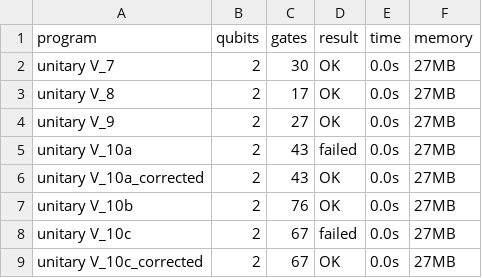
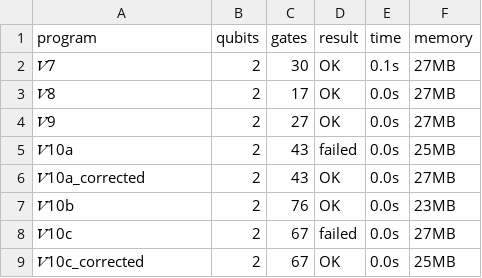
Before and after one commit to fmlab-iis/AutoQ, a CSV file: table1.csv, drawn as a sheet.

```diff
--- a/table1.csv
+++ b/table1.csv
@@ -1,9 +1,9 @@
 program,qubits,gates,result,time,memory
-unitary V_7,2,30,OK,0.0s,27MB
-unitary V_8,2,17,OK,0.0s,27MB
-unitary V_9,2,27,OK,0.0s,27MB
-unitary V_10a,2,43,failed,0.0s,27MB
-unitary V_10a_corrected,2,43,OK,0.0s,27MB
-unitary V_10b,2,76,OK,0.0s,27MB
-unitary V_10c,2,67,failed,0.0s,27MB
-unitary V_10c_corrected,2,67,OK,0.0s,27MB
+𝑉7,2,30,OK,0.1s,27MB
+𝑉8,2,17,OK,0.0s,27MB
+𝑉9,2,27,OK,0.0s,27MB
+𝑉10a,2,43,failed,0.0s,25MB
+𝑉10a_corrected,2,43,OK,0.0s,27MB
+𝑉10b,2,76,OK,0.0s,23MB
+𝑉10c,2,67,failed,0.0s,27MB
+𝑉10c_corrected,2,67,OK,0.0s,25MB
```
Also changed, not shown: table2.csv, 1 other file.
